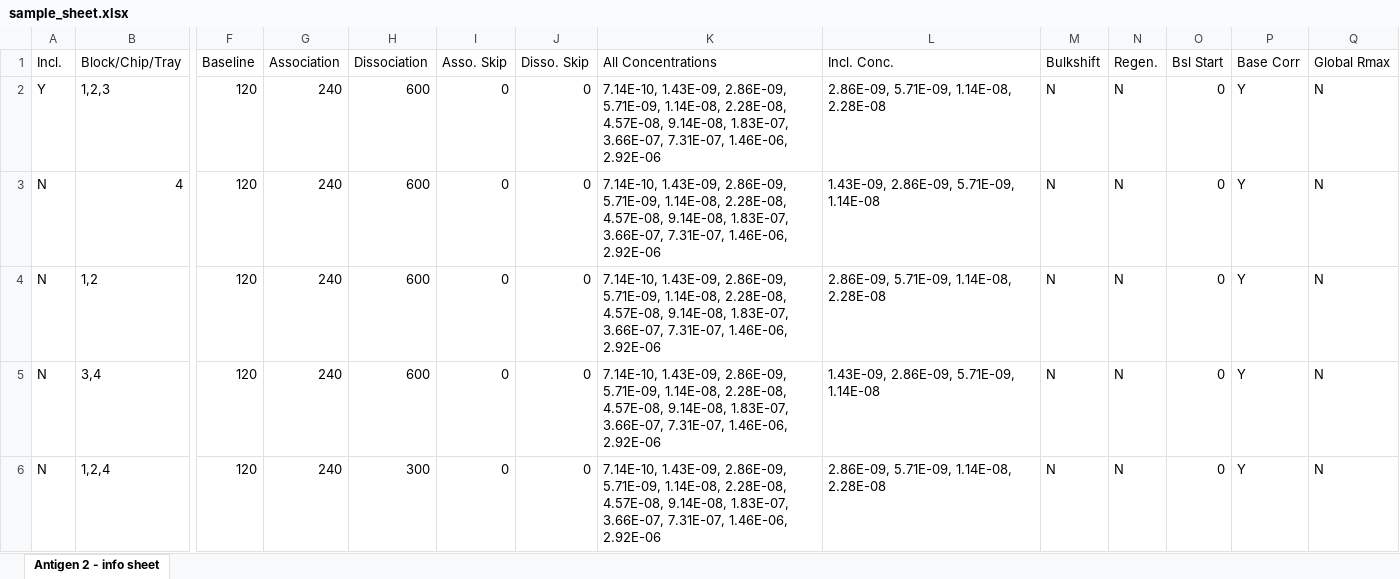
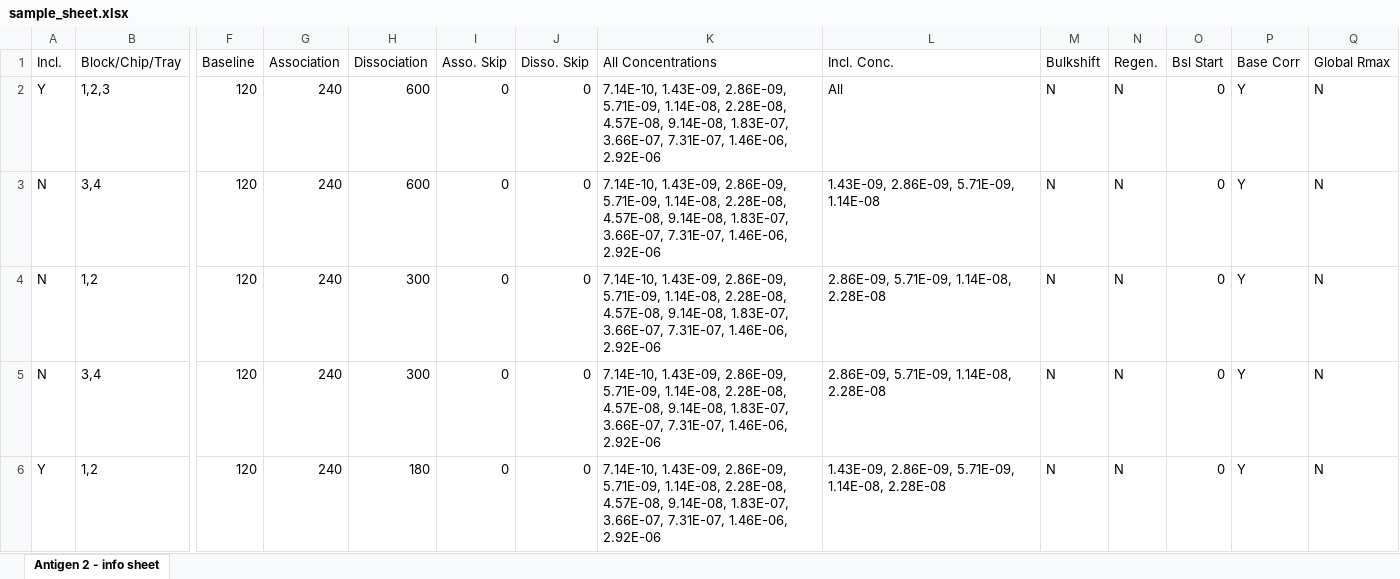
Before and after one commit to zachmccrth/htrSPRanalysis-refactor, an Excel workbook: inst/extdata/sample_sheet.xlsx, sheet Antigen 2 - info sheet, drawn as a sheet; only a part is shown, gaps mark what is left out; the shorter side is filled out with more unchanged rows; values as stored, in another font and other column widths than the file's, no borders; rows hold the shown columns only; the diff covers the shown part only; the diff names each change by its address in the sheet, - before the commit and + after, or states it on an @@ line.

```diff
--- a/inst/extdata/sample_sheet.xlsx (sheet Antigen 2 - info sheet)
+++ b/inst/extdata/sample_sheet.xlsx (sheet Antigen 2 - info sheet)
-L2 (Incl. Conc.): 2.86E-09, 5.71E-09, 1.14E-08, 2.28E-08
+L2 (Incl. Conc.): All
-row 3: N | 4 | 120 | 240 | 600 | 0 | 0 | 7.14E-10, 1.43E-09, 2.86E-09, 5.71E-09, 1.14E-08, 2.28E-08, 4.57E-08, 9.14E-08, 1.83E-07, 3.66E-07, 7.31E-07, 1.46E-06, 2.92E-06 | 1.43E-09, 2.86E-09, 5.71E-09, 1.14E-08 | N | N | 0 | Y | N
-row 4: N | 1,2 | 120 | 240 | 600 | 0 | 0 | 7.14E-10, 1.43E-09, 2.86E-09, 5.71E-09, 1.14E-08, 2.28E-08, 4.57E-08, 9.14E-08, 1.83E-07, 3.66E-07, 7.31E-07, 1.46E-06, 2.92E-06 | 2.86E-09, 5.71E-09, 1.14E-08, 2.28E-08 | N | N | 0 | Y | N
-row 6: N | 1,2,4 | 120 | 240 | 300 | 0 | 0 | 7.14E-10, 1.43E-09, 2.86E-09, 5.71E-09, 1.14E-08, 2.28E-08, 4.57E-08, 9.14E-08, 1.83E-07, 3.66E-07, 7.31E-07, 1.46E-06, 2.92E-06 | 2.86E-09, 5.71E-09, 1.14E-08, 2.28E-08 | N | N | 0 | Y | N
```
Also changed, not shown: 3 removed rows elsewhere in this sheet, 4 other files.
